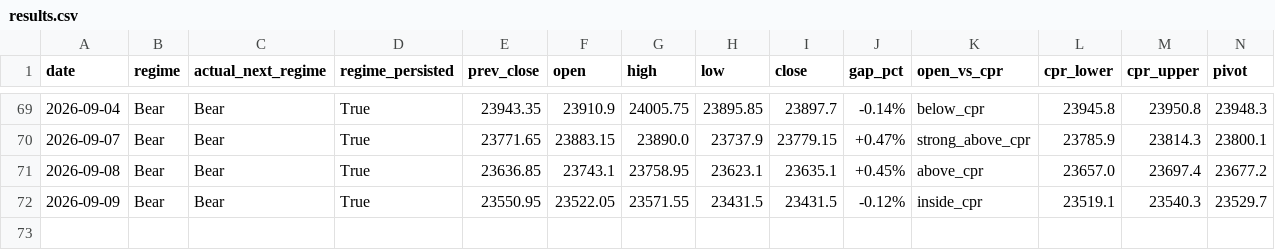
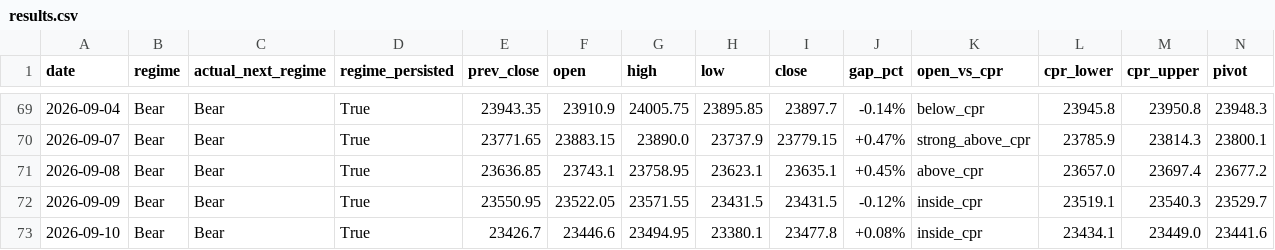
Before and after one commit to Anit0607/Merged-Nifty-Intraday-Analysis, a CSV file: results.csv, drawn as a sheet; only a part is shown, gaps mark what is left out; rows hold the shown columns only; the diff names each change by its address in the sheet, - before the commit and + after, or states it on an @@ line.

```diff
--- a/results.csv
+++ b/results.csv
+row 73: 2026-09-10 | Bear | Bear | True | 23426.7 | 23446.6 | 23494.95 | 23380.1 | 23477.8 | +0.08% | inside_cpr | 23434.1 | 23449.0 | 23441.6
```
Also changed, not shown: 2 other files.
